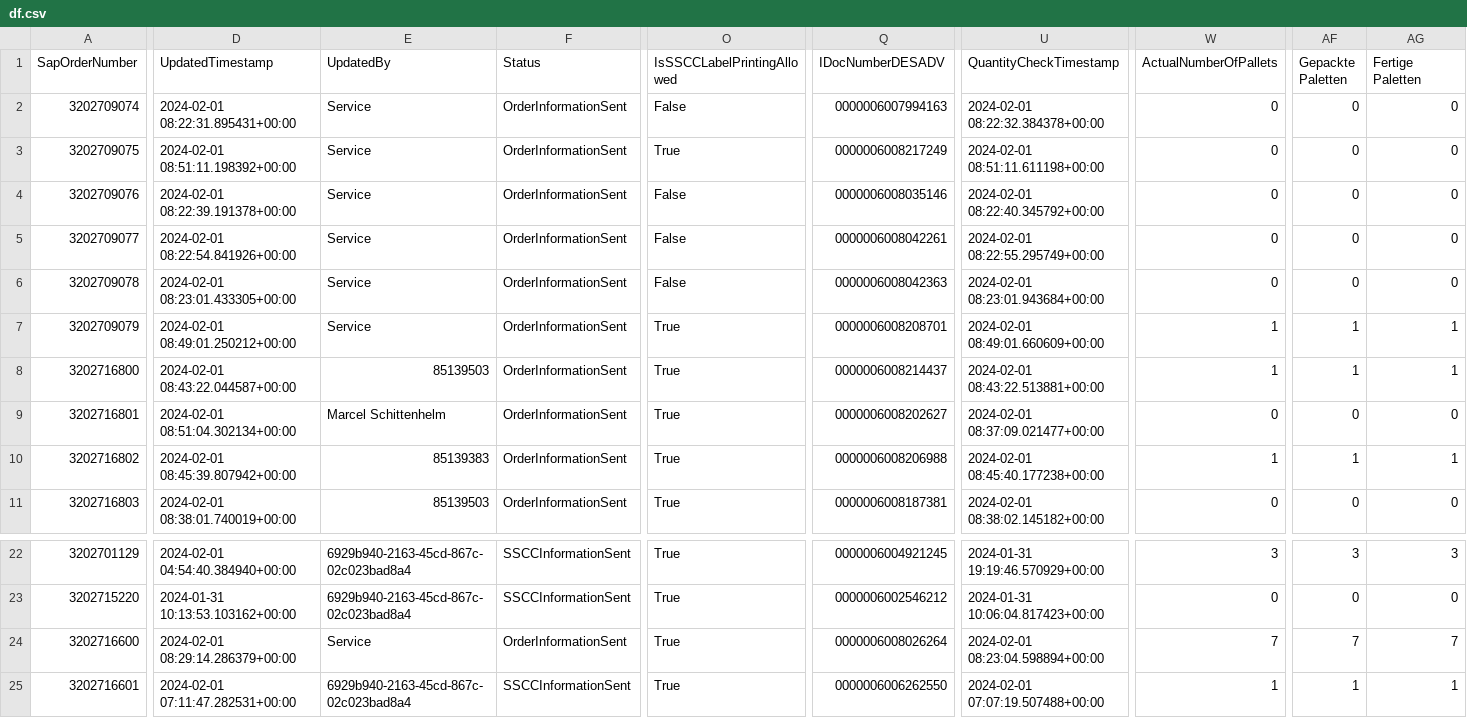
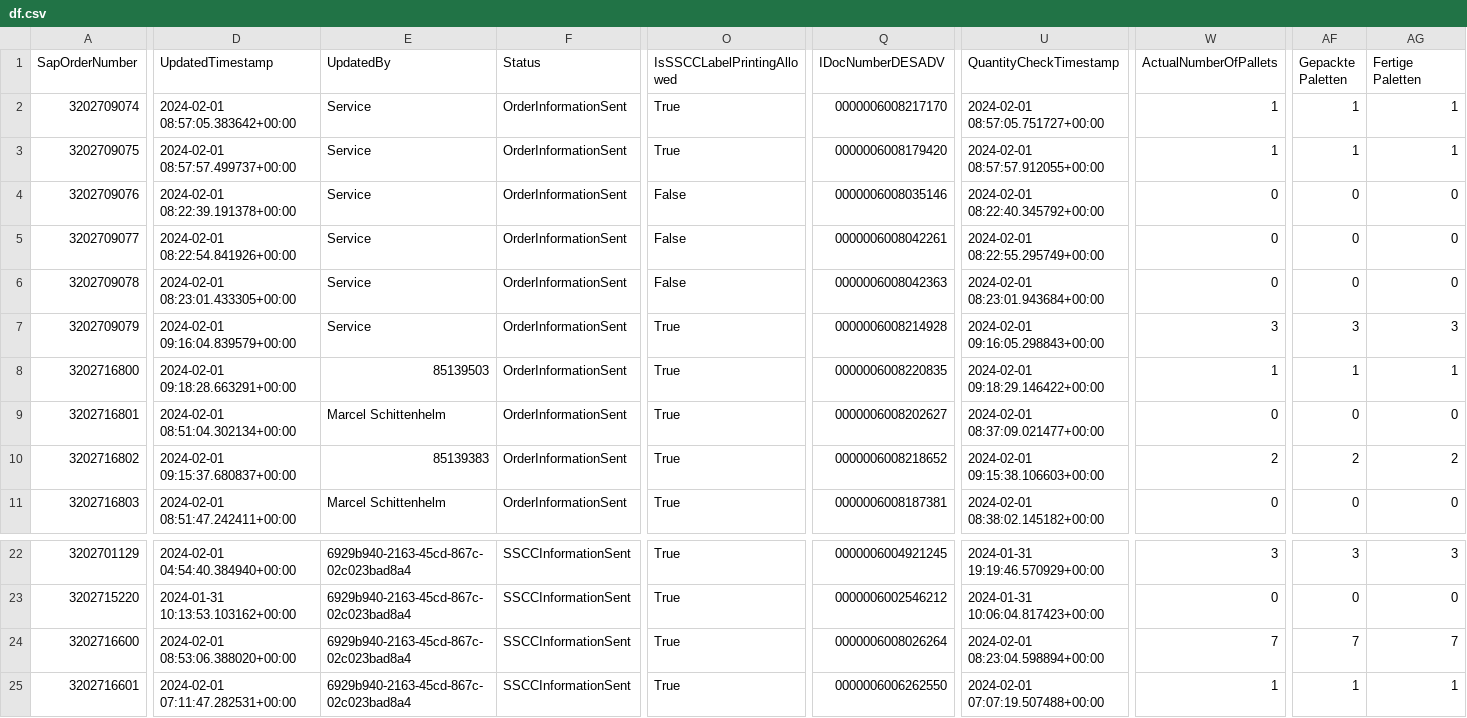
Before and after one commit to Nuckeln/PAMS, a CSV file: df.csv, drawn as a sheet; only a part is shown, gaps mark what is left out; the diff covers the shown part only; the diff names each change by its address in the sheet, - before the commit and + after, or states it on an @@ line.

```diff
--- a/df.csv
+++ b/df.csv
-D2 (UpdatedTimestamp): 2024-02-01 08:22:31.895431+00:00
+D2 (UpdatedTimestamp): 2024-02-01 08:57:05.383642+00:00
-O2 (IsSSCCLabelPrintingAllowed): False
+O2 (IsSSCCLabelPrintingAllowed): True
-Q2 (IDocNumberDESADV): 0000006007994163
+Q2 (IDocNumberDESADV): 0000006008217170
-U2 (QuantityCheckTimestamp): 2024-02-01 08:22:32.384378+00:00
+U2 (QuantityCheckTimestamp): 2024-02-01 08:57:05.751727+00:00
-W2:W3 (ActualNumberOfPallets): 0
+W2:W3 (ActualNumberOfPallets): 1
-AF2:AF3 (Gepackte Paletten): 0
+AF2:AF3 (Gepackte Paletten): 1
-AG2:AG3 (Fertige Paletten): 0
+AG2:AG3 (Fertige Paletten): 1
-D3 (UpdatedTimestamp): 2024-02-01 08:51:11.198392+00:00
+D3 (UpdatedTimestamp): 2024-02-01 08:57:57.499737+00:00
-Q3 (IDocNumberDESADV): 0000006008217249
+Q3 (IDocNumberDESADV): 0000006008179420
-U3 (QuantityCheckTimestamp): 2024-02-01 08:51:11.611198+00:00
+U3 (QuantityCheckTimestamp): 2024-02-01 08:57:57.912055+00:00
-D7 (UpdatedTimestamp): 2024-02-01 08:49:01.250212+00:00
+D7 (UpdatedTimestamp): 2024-02-01 09:16:04.839579+00:00
-Q7 (IDocNumberDESADV): 0000006008208701
+Q7 (IDocNumberDESADV): 0000006008214928
-U7 (QuantityCheckTimestamp): 2024-02-01 08:49:01.660609+00:00
+U7 (QuantityCheckTimestamp): 2024-02-01 09:16:05.298843+00:00
-W7 (ActualNumberOfPallets): 1
+W7 (ActualNumberOfPallets): 3
-AF7 (Gepackte Paletten): 1
+AF7 (Gepackte Paletten): 3
-AG7 (Fertige Paletten): 1
+AG7 (Fertige Paletten): 3
-D8 (UpdatedTimestamp): 2024-02-01 08:43:22.044587+00:00
+D8 (UpdatedTimestamp): 2024-02-01 09:18:28.663291+00:00
-Q8 (IDocNumberDESADV): 0000006008214437
+Q8 (IDocNumberDESADV): 0000006008220835
-U8 (QuantityCheckTimestamp): 2024-02-01 08:43:22.513881+00:00
+U8 (QuantityCheckTimestamp): 2024-02-01 09:18:29.146422+00:00
-D10 (UpdatedTimestamp): 2024-02-01 08:45:39.807942+00:00
+D10 (UpdatedTimestamp): 2024-02-01 09:15:37.680837+00:00
-Q10 (IDocNumberDESADV): 0000006008206988
+Q10 (IDocNumberDESADV): 0000006008218652
-U10 (QuantityCheckTimestamp): 2024-02-01 08:45:40.177238+00:00
+U10 (QuantityCheckTimestamp): 2024-02-01 09:15:38.106603+00:00
-W10 (ActualNumberOfPallets): 1
+W10 (ActualNumberOfPallets): 2
-AF10 (Gepackte Paletten): 1
+AF10 (Gepackte Paletten): 2
-AG10 (Fertige Paletten): 1
+AG10 (Fertige Paletten): 2
-D11 (UpdatedTimestamp): 2024-02-01 08:38:01.740019+00:00
+D11 (UpdatedTimestamp): 2024-02-01 08:51:47.242411+00:00
-E11 (UpdatedBy): 85139503
+E11 (UpdatedBy): Marcel Schittenhelm
-D24 (UpdatedTimestamp): 2024-02-01 08:29:14.286379+00:00
+D24 (UpdatedTimestamp): 2024-02-01 08:53:06.388020+00:00
-E24 (UpdatedBy): Service
+E24 (UpdatedBy): 6929b940-2163-45cd-867c-02c023bad8a4
-F24 (Status): OrderInformationSent
+F24 (Status): SSCCInformationSent
```
Also changed, not shown: 7 edited cells elsewhere in this file, 2 other files.
